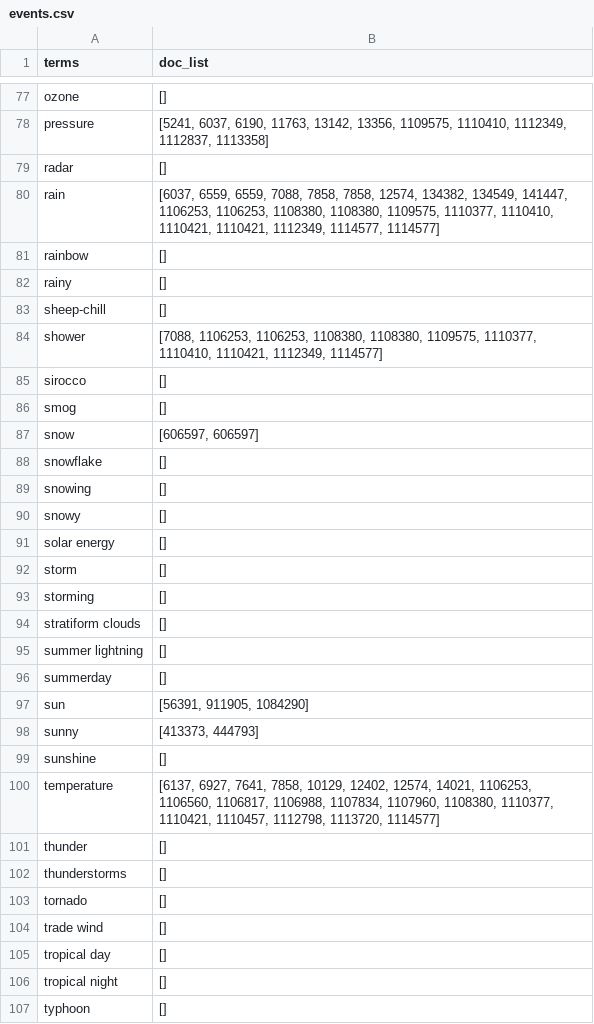
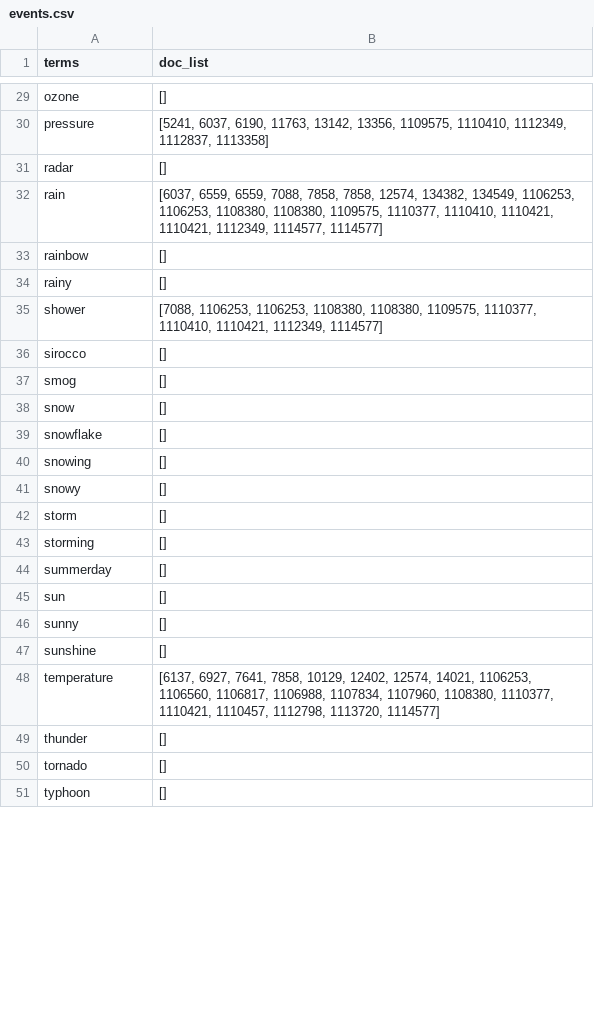
Before and after one commit to TemporalData/Meteo-Tweets, a CSV file: Topic Modeling/mysite/data/events.csv, drawn as a sheet; only a part is shown, gaps mark what is left out; the diff covers the shown part only.

```diff
--- a/Topic Modeling/mysite/data/events.csv
+++ b/Topic Modeling/mysite/data/events.csv
@@ -79,6 +31,5 @@ pressure,"[5241, 6037, 6190, 11763, 13142, 13356, 1109575, 1110410, 1112349, 111
 radar,[]
-rain,"[6037, 6559, 6559, 7088, 7858, 7858, 12574, 134382, 134549, 141447, 1106253, 1106253, 1108380, 1108380, 1109575, 1110377, 1110410, 1110421, 1110421, 1112349, 1114577, 1114577]"
+rain,"[6037, 6559, 6559, 7088, 7858, 7858, 12574, 134382, 134549, 1106253, 1106253, 1108380, 1108380, 1109575, 1110377, 1110410, 1110421, 1110421, 1112349, 1114577, 1114577]"
 rainbow,[]
 rainy,[]
-sheep-chill,[]
 shower,"[7088, 1106253, 1106253, 1108380, 1108380, 1109575, 1110377, 1110410, 1110421, 1112349, 1114577]"
@@ -86,3 +37,3 @@ sirocco,[]
 smog,[]
-snow,"[606597, 606597]"
+snow,[]
 snowflake,[]
@@ -90,10 +41,7 @@ snowing,[]
 snowy,[]
-solar energy,[]
 storm,[]
 storming,[]
-stratiform clouds,[]
-summer lightning,[]
 summerday,[]
-sun,"[56391, 911905, 1084290]"
-sunny,"[413373, 444793]"
+sun,[]
+sunny,[]
 sunshine,[]
@@ -101,7 +49,3 @@ temperature,"[6137, 6927, 7641, 7858, 10129, 12402, 12574, 14021, 1106253, 11065
 thunder,[]
-thunderstorms,[]
 tornado,[]
-trade wind,[]
-tropical day,[]
-tropical night,[]
 typhoon,[]
```
Also changed, not shown: 1 added row, 51 removed rows and 2 edited cells elsewhere in this file, 11 other files.
